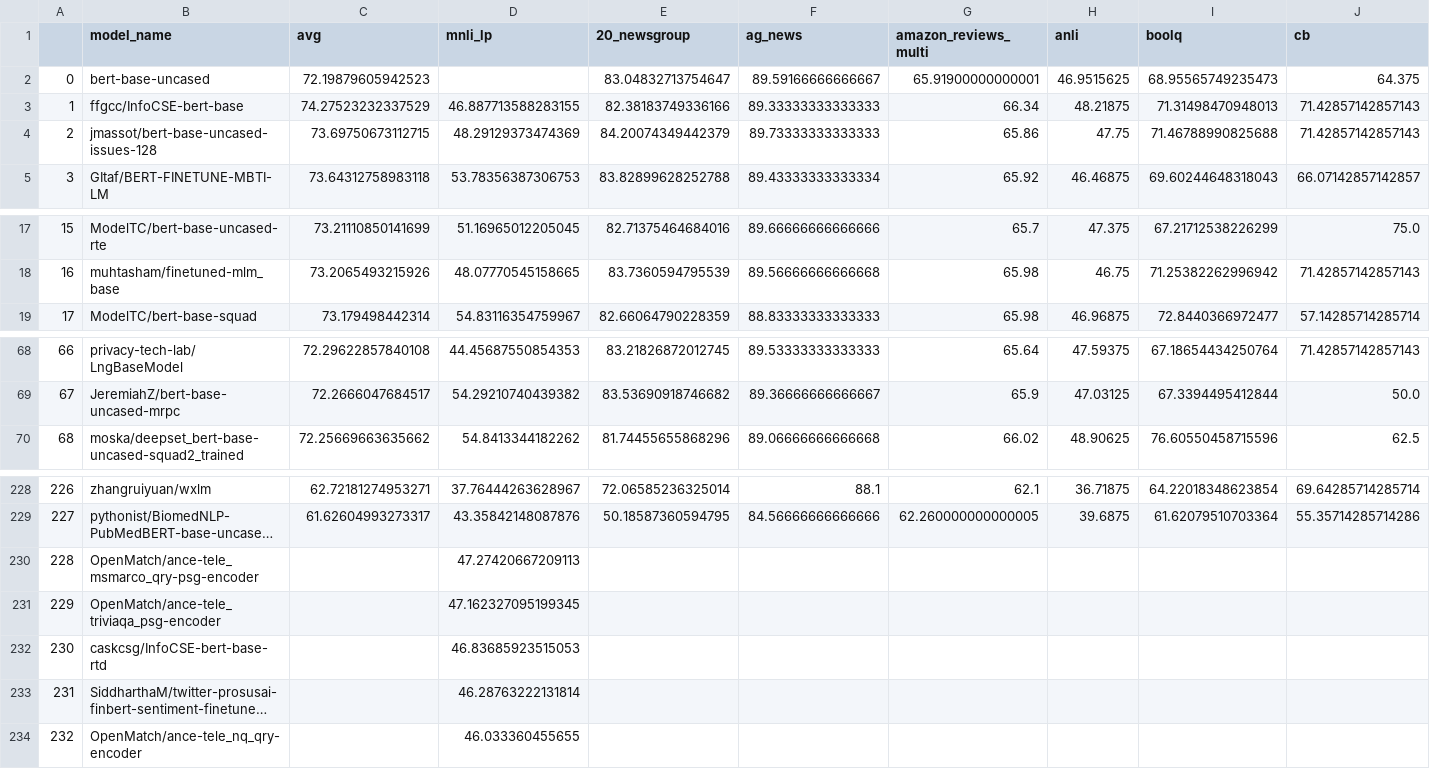
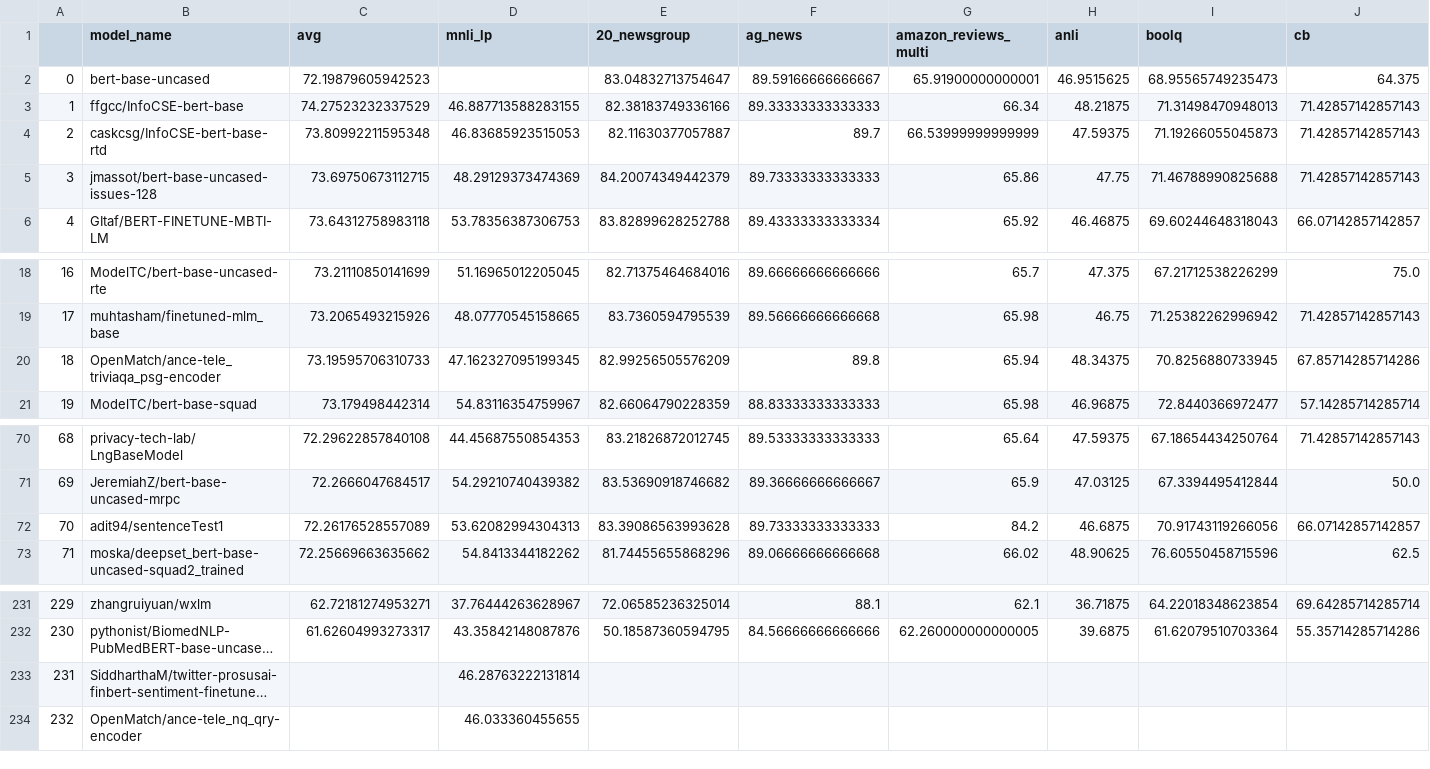
Before and after one commit to IBM/model-recycling, a CSV file: results/bert-base-uncased_table.csv, drawn as a sheet; only a part is shown, gaps mark what is left out; long unchanged cells end in …; removed rows and columns are numbered as before the commit, all else as after; rows hold the shown columns only; the diff names each change by its address in the sheet, - before the commit and + after, or states it on an @@ line.

```diff
--- a/results/bert-base-uncased_table.csv
+++ b/results/bert-base-uncased_table.csv
+row 4: 2 | caskcsg/InfoCSE-bert-base-rtd | 73.80992211595348 | 46.83685923515053 | 82.11630377057887 | 89.7 | 66.53999999999999 | 47.59375 | 71.19266055045873 | 71.42857142857143
@@ column A renumbered between rows 5 and 232 @@
+row 20: 18 | OpenMatch/ance-tele_triviaqa_psg-encoder | 73.19595706310733 | 47.162327095199345 | 82.99256505576209 | 89.8 | 65.94 | 48.34375 | 70.8256880733945 | 67.85714285714286
+row 72: 70 | adit94/sentenceTest1 | 72.26176528557089 | 53.62082994304313 | 83.39086563993628 | 89.73333333333333 | 84.2 | 46.6875 | 70.91743119266056 | 66.07142857142857
-row 230: 228 | OpenMatch/ance-tele_msmarco_qry-psg-encoder |  | 47.27420667209113
-row 231: 229 | OpenMatch/ance-tele_triviaqa_psg-encoder |  | 47.162327095199345
-row 232: 230 | caskcsg/InfoCSE-bert-base-rtd |  | 46.83685923515053
```
Also changed, not shown: results/bert-base-cased_table.csv, results/models_tested.csv, 3 other files.
